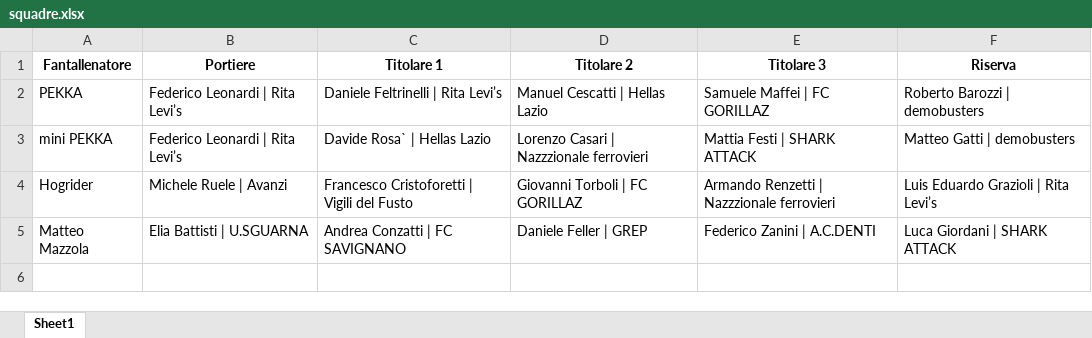
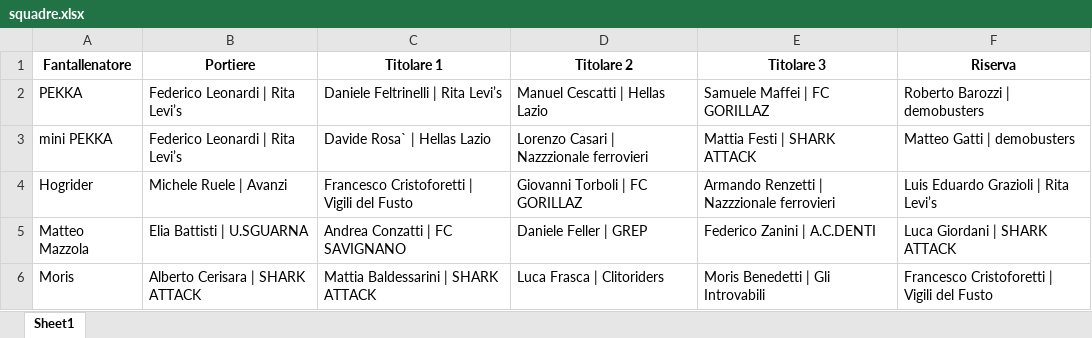
Before and after one commit to chumpblocckami/fantacalciosplash_lizzana, an Excel workbook: assets/2025/squadre.xlsx, sheet Sheet1, drawn as a sheet; values as stored, in another font and other column widths than the file's, no borders; the diff names each change by its address in the sheet, - before the commit and + after, or states it on an @@ line.

Commit message:
Added Moris team

```diff
--- a/assets/2025/squadre.xlsx (sheet Sheet1)
+++ b/assets/2025/squadre.xlsx (sheet Sheet1)
+row 6: Moris | Alberto Cerisara | SHARK ATTACK | Mattia Baldessarini | SHARK ATTACK | Luca Frasca | Clitoriders | Moris Benedetti | Gli Introvabili | Francesco Cristoforetti | Vigili del Fusto
```
